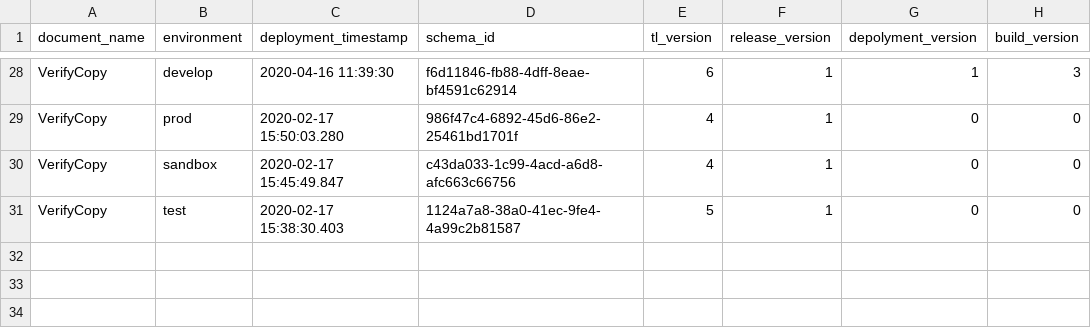
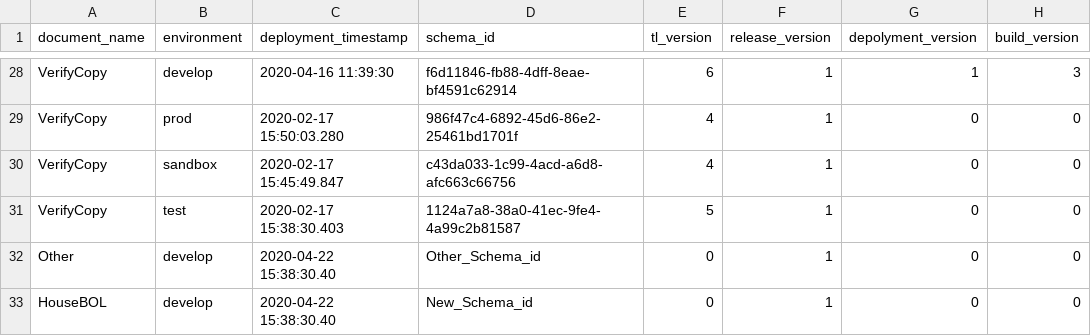
Before and after one commit to Eman-Github/Document-Schema-Deployment, a CSV file: document_schema_data.csv, drawn as a sheet; only a part is shown, gaps mark what is left out.

Commit message:
Update document_schema_data.csv

```diff
--- a/document_schema_data.csv
+++ b/document_schema_data.csv
@@ -31 +31,3 @@ VerifyCopy,sandbox,2020-02-17 15:45:49.847,c43da033-1c99-4acd-a6d8-afc663c66756,
 VerifyCopy,test,2020-02-17 15:38:30.403,1124a7a8-38a0-41ec-9fe4-4a99c2b81587,5,1,0,0
+Other,develop,2020-04-22 15:38:30.40,Other_Schema_id,0,1,0,0
+HouseBOL,develop,2020-04-22 15:38:30.40,New_Schema_id,0,1,0,0
```
